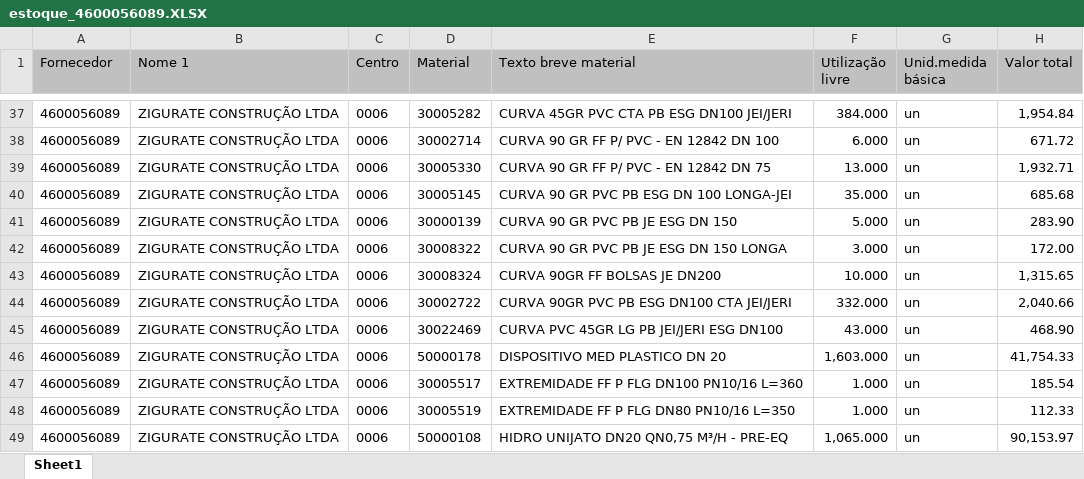
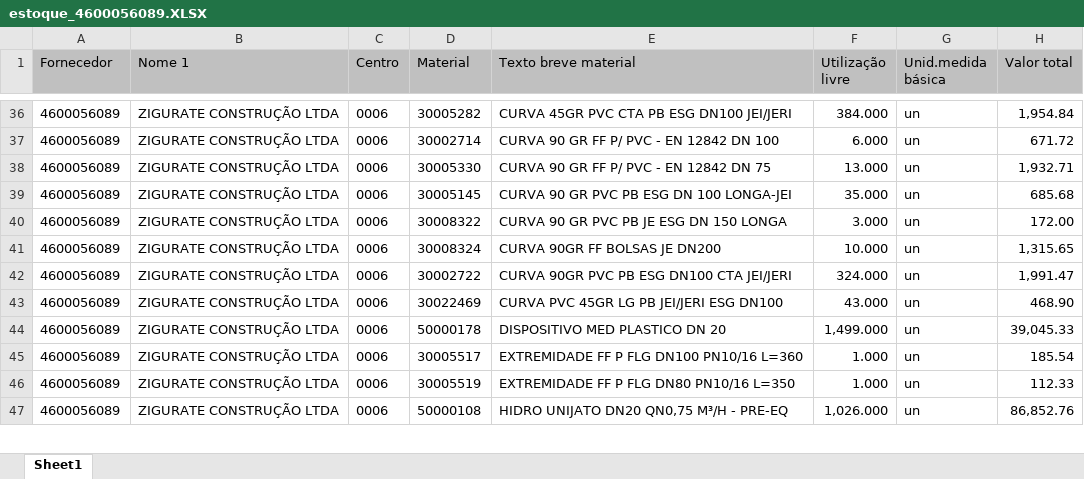
Before and after one commit to hyslan/Val, an Excel workbook: sheets/estoque_4600056089.XLSX, sheet Sheet1, drawn as a sheet; only a part is shown, gaps mark what is left out; values as stored, in another font and other column widths than the file's, no borders; removed rows and columns are numbered as before the commit, all else as after; the diff covers the shown part only; the diff names each change by its address in the sheet, - before the commit and + after, or states it on an @@ line.

```diff
--- a/sheets/estoque_4600056089.XLSX (sheet Sheet1)
+++ b/sheets/estoque_4600056089.XLSX (sheet Sheet1)
-row 41: 4600056089 | ZIGURATE CONSTRUÇÃO LTDA | 0006 | 30000139 | CURVA 90 GR PVC PB JE ESG DN 150 | 5.000 | un | 283.90
-F42 (Utilização livre): 332.000
+F42 (Utilização livre): 324.000
-H42 (Valor total): 2,040.66
+H42 (Valor total): 1,991.47
-F44 (Utilização livre): 1,603.000
+F44 (Utilização livre): 1,499.000
-H44 (Valor total): 41,754.33
+H44 (Valor total): 39,045.33
-F47 (Utilização livre): 1,065.000
+F47 (Utilização livre): 1,026.000
-H47 (Valor total): 90,153.97
+H47 (Valor total): 86,852.76
```
Also changed, not shown: 1 removed row and 49 edited cells elsewhere in this sheet, sheets/estoque_4600041302.XLSX.
